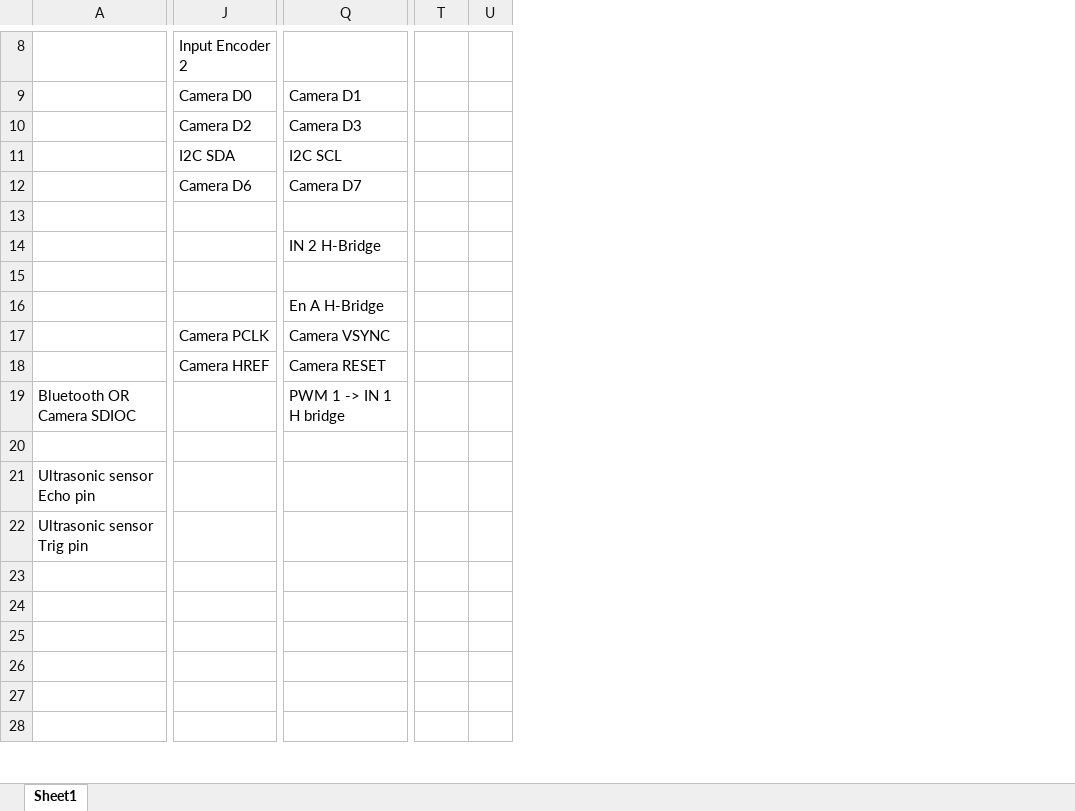
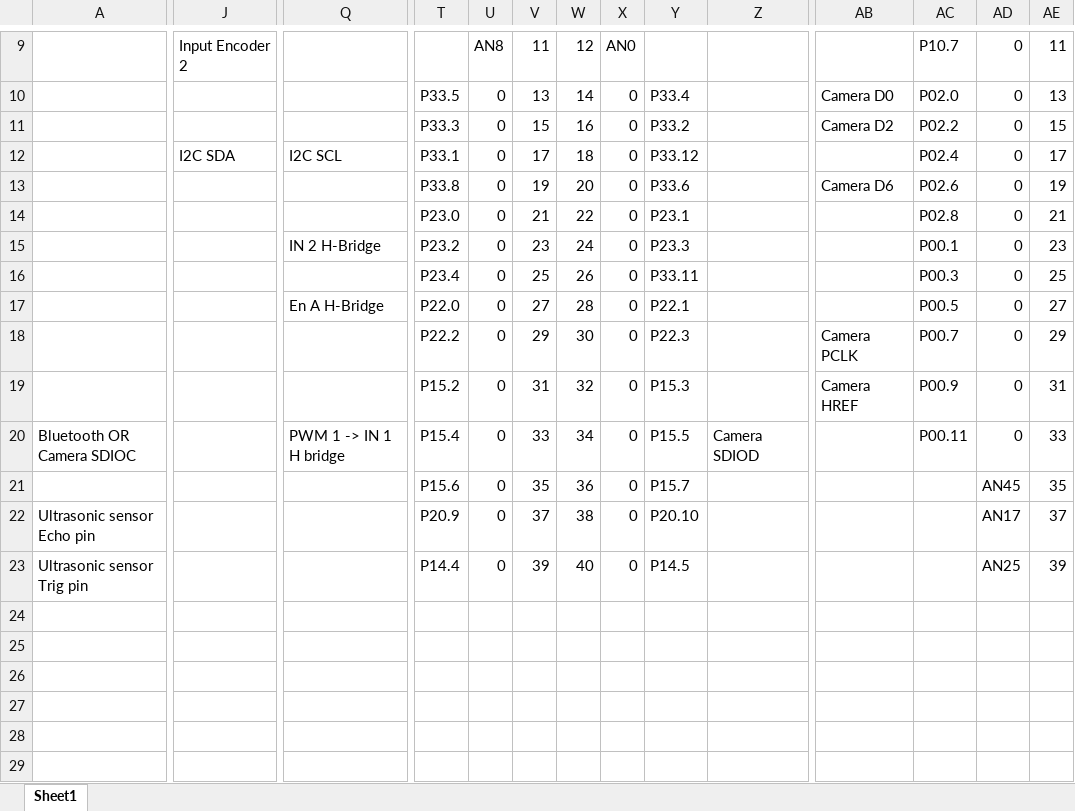
Before and after one commit to aminegaizi/Robot_Project_IFX, an Excel workbook: RobotProject_PinMap.xlsm, sheet Sheet1, drawn as a sheet; only a part is shown, gaps mark what is left out; values as stored, in another font and other column widths than the file's, no cell formats; charts and pictures not drawn; addresses are those after the commit; the diff covers the shown part only; the diff names each change by its address in the sheet, - before the commit and + after, or states it on an @@ line.

Commit message:
PinMap Update + added Pin Table for Camera dedicated Board

```diff
--- a/RobotProject_PinMap.xlsm (sheet Sheet1)
+++ b/RobotProject_PinMap.xlsm (sheet Sheet1)
+column V, rows 9-23: 11 | 13 | 15 | 17 | 19 | 21 | 23 | 25 | 27 | 29 | 31 | 33 | 35 | 37 | 39
+column W, rows 9-23: 12 | 14 | 16 | 18 | 20 | 22 | 24 | 26 | 28 | 30 | 32 | 34 | 36 | 38 | 40
+column X, rows 9-23: AN0 | 0 | 0 | 0 | 0 | 0 | 0 | 0 | 0 | 0 | 0 | 0 | 0 | 0 | 0
+column Y, rows 10-23: P33.4 | P33.2 | P33.12 | P33.6 | P23.1 | P23.3 | P33.11 | P22.1 | P22.3 | P15.3 | P15.5 | P15.7 | P20.10 | P14.5
+column Z, row 20: Camera SDIOD
+column AB, rows 10-19: Camera D0 | Camera D2 |  | Camera D6 |  |  |  |  | Camera PCLK | Camera HREF
+column AC, rows 9-20: P10.7 | P02.0 | P02.2 | P02.4 | P02.6 | P02.8 | P00.1 | P00.3 | P00.5 | P00.7 | P00.9 | P00.11
+column AD, rows 9-23: 0 | 0 | 0 | 0 | 0 | 0 | 0 | 0 | 0 | 0 | 0 | 0 | AN45 | AN17 | AN25
+column AE, rows 9-23: 11 | 13 | 15 | 17 | 19 | 21 | 23 | 25 | 27 | 29 | 31 | 33 | 35 | 37 | 39
-U9: (empty)
+U9: AN8
-J10: Camera D0
+J10: (empty)
-Q10: Camera D1
+Q10: (empty)
-T10: (empty)
+T10: P33.5
-U10:U23: (empty)
+U10:U23: 0
-J11: Camera D2
+J11: (empty)
-Q11: Camera D3
+Q11: (empty)
-T11: (empty)
+T11: P33.3
-T12: (empty)
+T12: P33.1
-J13: Camera D6
+J13: (empty)
-Q13: Camera D7
+Q13: (empty)
-T13: (empty)
+T13: P33.8
-T14: (empty)
+T14: P23.0
-T15: (empty)
+T15: P23.2
-T16: (empty)
+T16: P23.4
-T17: (empty)
+T17: P22.0
-J18: Camera PCLK
+J18: (empty)
-Q18: Camera VSYNC
+Q18: (empty)
-T18: (empty)
+T18: P22.2
-J19: Camera HREF
+J19: (empty)
-Q19: Camera RESET
+Q19: (empty)
-T19: (empty)
+T19: P15.2
-T20: (empty)
+T20: P15.4
-T21: (empty)
+T21: P15.6
-T22: (empty)
+T22: P20.9
-T23: (empty)
+T23: P14.4
```
Also changed, not shown: 4 added rows, 3 removed rows, 5 added columns and 28 edited cells elsewhere in this sheet, cell formats, charts or pictures, 1 other file.
